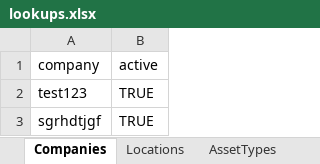
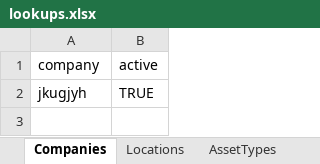
Before and after one commit to JustinRaoECCC/nhs-infrastructure-map-electron, an Excel workbook: data/lookups.xlsx, sheet Companies, drawn as a sheet; values as stored, in another font and other column widths than the file's, no borders; removed rows and columns are numbered as before the commit, all else as after; the diff names each change by its address in the sheet, - before the commit and + after, or states it on an @@ line.

```diff
--- a/data/lookups.xlsx (sheet Companies)
+++ b/data/lookups.xlsx (sheet Companies)
-row 2: test123 | TRUE
-A2: sgrhdtjgf
+A2: jkugjyh
```
Also changed, not shown: sheet AssetTypes, sheet Locations, 14 other files.
